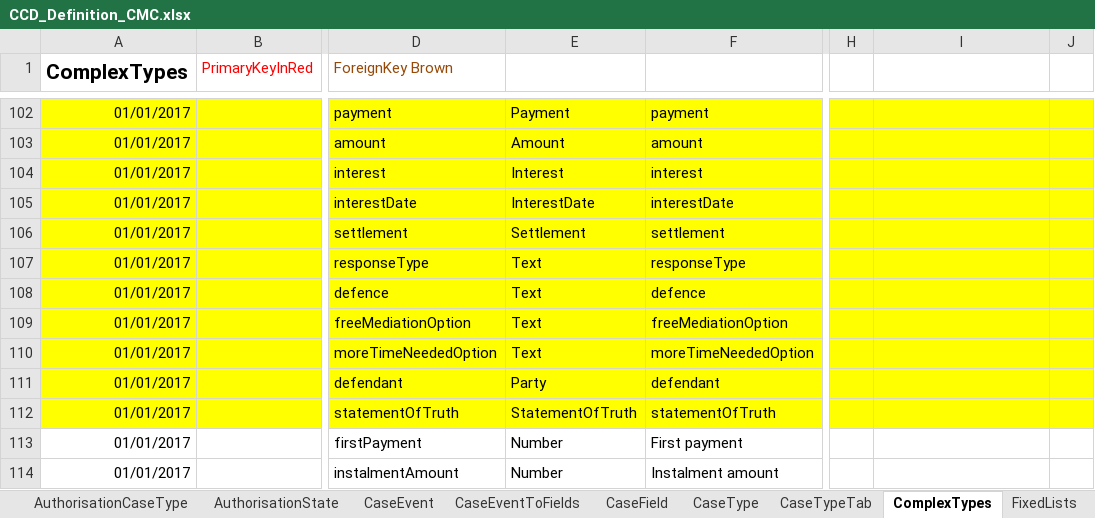
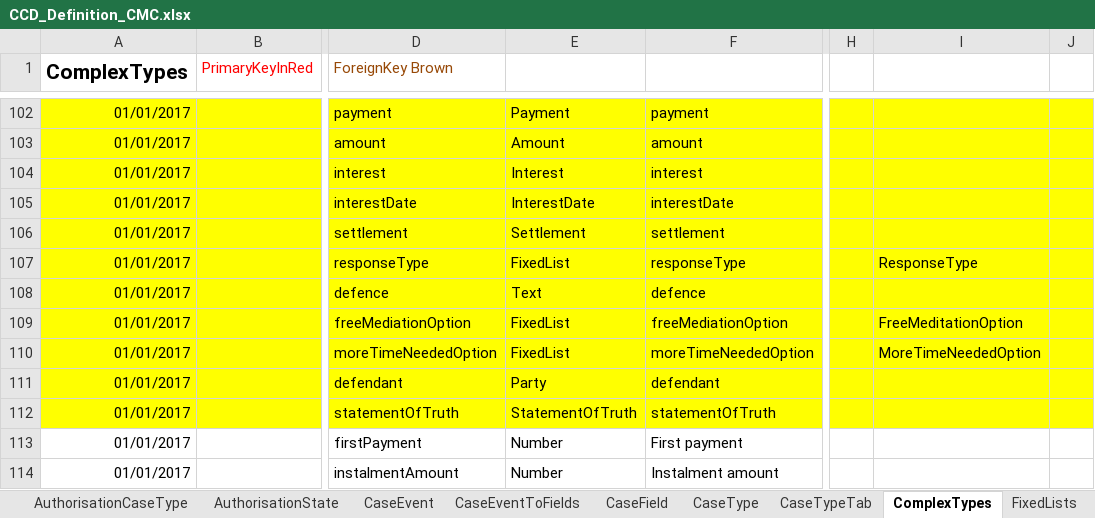
Before and after one commit to angusmack-msft/cmc-integration-tests, an Excel workbook: docker/ccd-definition-import/data/CCD_Definition_CMC.xlsx, sheet ComplexTypes, drawn as a sheet; only a part is shown, gaps mark what is left out; values as stored, in another font and other column widths than the file's, no borders; the diff names each change by its address in the sheet, - before the commit and + after, or states it on an @@ line.

Commit message:
ROC-3026 Defendant response mapping update (#106)

```diff
--- a/docker/ccd-definition-import/data/CCD_Definition_CMC.xlsx (sheet ComplexTypes)
+++ b/docker/ccd-definition-import/data/CCD_Definition_CMC.xlsx (sheet ComplexTypes)
-E107: Text
+E107: FixedList
-I107: (empty)
+I107: ResponseType
-E109:E110: Text
+E109:E110: FixedList
-I109: (empty)
+I109: FreeMeditationOption
-I110: (empty)
+I110: MoreTimeNeededOption
```
Also changed, not shown: sheet CaseEventToFields, sheet FixedLists, sheet AuthorisationState, sheet AuthorisationCaseField, sheet CaseField, sheet CaseTypeTab.
